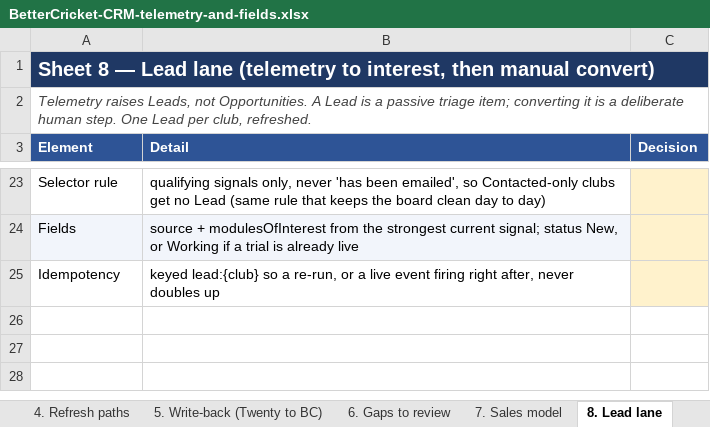
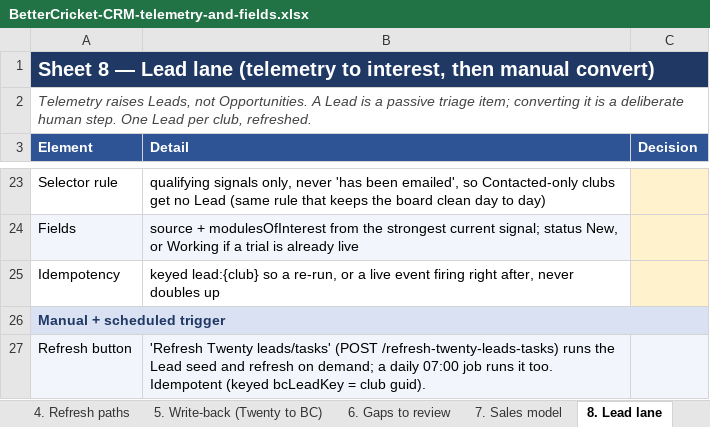
Before and after one commit to thejackbar/BetterStats, an Excel workbook: BetterCricket-CRM-telemetry-and-fields.xlsx, sheet 8. Lead lane, drawn as a sheet; only a part is shown, gaps mark what is left out; values as stored, in another font and other column widths than the file's, no borders; the diff names each change by its address in the sheet, - before the commit and + after, or states it on an @@ line.

```diff
--- a/BetterCricket-CRM-telemetry-and-fields.xlsx (sheet 8. Lead lane)
+++ b/BetterCricket-CRM-telemetry-and-fields.xlsx (sheet 8. Lead lane)
+row 26: Manual + scheduled trigger
+row 27: Refresh button | 'Refresh Twenty leads/tasks' (POST /refresh-twenty-leads-tasks) runs the Lead seed and refresh on demand; a daily 07:00 job runs it too. Idempotent (keyed bcLeadKey = club guid).
```
Also changed, not shown: sheet 4. Refresh paths, sheet 7. Sales model, sheet 9. Task lane, 8 other files.
